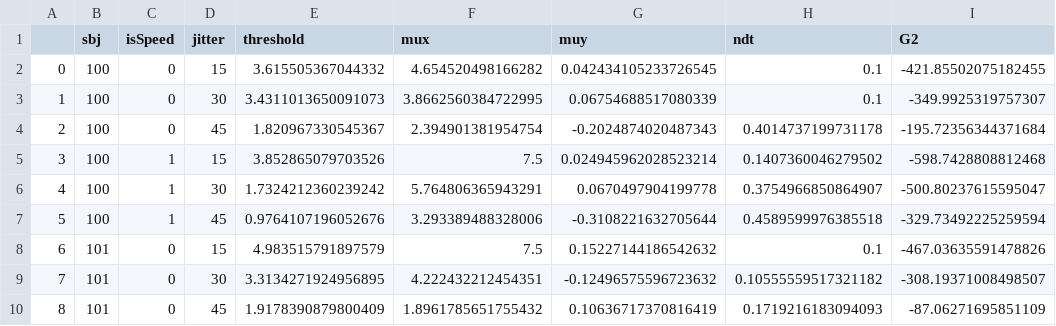
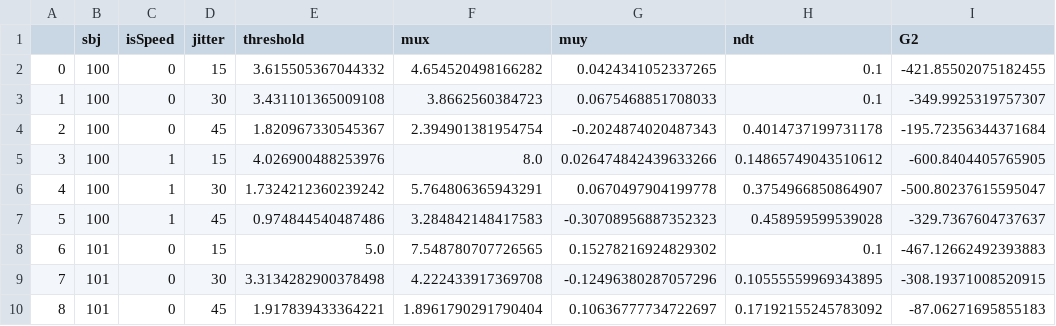
Before and after one commit to AmirHoseinHadian/IE4HSDM, a CSV file: _04_Empirical_data_modeling/Kvam_2019_best_estimation.csv, drawn as a sheet; only a part is shown; the diff covers the shown part only.

```diff
--- a/_04_Empirical_data_modeling/Kvam_2019_best_estimation.csv
+++ b/_04_Empirical_data_modeling/Kvam_2019_best_estimation.csv
@@ -1,10 +1,10 @@
 ,sbj,isSpeed,jitter,threshold,mux,muy,ndt,G2
-0,100,0,15,3.615505367044332,4.654520498166282,0.042434105233726545,0.1,-421.85502075182455
-1,100,0,30,3.4311013650091073,3.8662560384722995,0.06754688517080339,0.1,-349.9925319757307
+0,100,0,15,3.615505367044332,4.654520498166282,0.0424341052337265,0.1,-421.85502075182455
+1,100,0,30,3.431101365009108,3.8662560384723,0.0675468851708033,0.1,-349.9925319757307
 2,100,0,45,1.820967330545367,2.394901381954754,-0.2024874020487343,0.4014737199731178,-195.72356344371684
-3,100,1,15,3.852865079703526,7.5,0.024945962028523214,0.1407360046279502,-598.7428808812468
+3,100,1,15,4.026900488253976,8.0,0.026474842439633266,0.14865749043510612,-600.8404405765905
 4,100,1,30,1.7324212360239242,5.764806365943291,0.0670497904199778,0.3754966850864907,-500.80237615595047
-5,100,1,45,0.9764107196052676,3.293389488328006,-0.3108221632705644,0.4589599976385518,-329.73492225259594
-6,101,0,15,4.983515791897579,7.5,0.15227144186542632,0.1,-467.03635591478826
-7,101,0,30,3.3134271924956895,4.222432212454351,-0.12496575596723632,0.10555559517321182,-308.19371008498507
-8,101,0,45,1.9178390879800409,1.8961785651755432,0.10636717370816419,0.1719216183094093,-87.06271695851109
+5,100,1,45,0.974844540487486,3.284842148417583,-0.30708956887352323,0.458959599539028,-329.7367604737637
+6,101,0,15,5.0,7.548780707726565,0.15278216924829302,0.1,-467.12662492393883
+7,101,0,30,3.3134282900378498,4.222433917369708,-0.12496380287057296,0.10555559969343895,-308.19371008520915
+8,101,0,45,1.917839433364221,1.8961790291790404,0.10636777734722697,0.17192155245783092,-87.06271695855183
```
Also changed, not shown: 163 edited cells elsewhere in this file, 9 other files.
